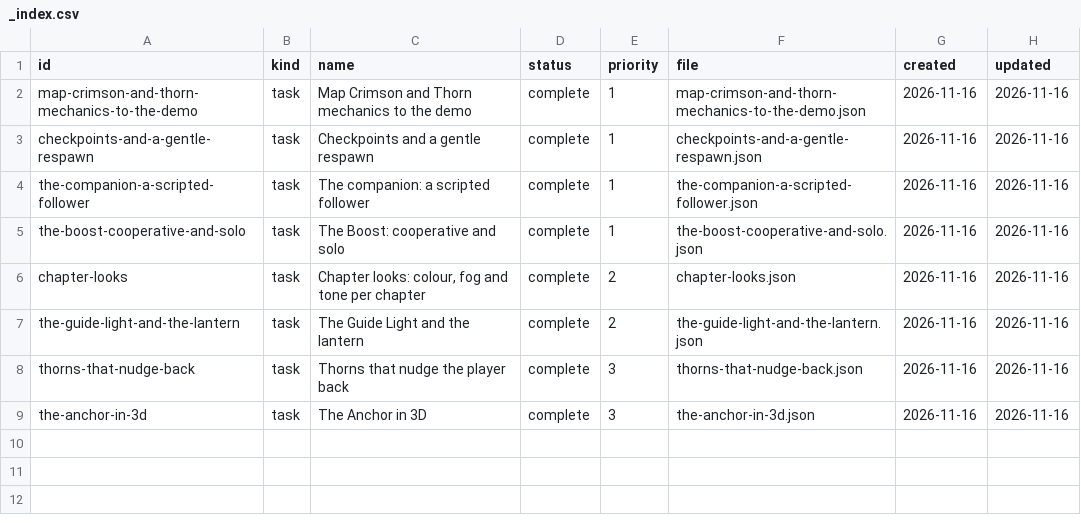
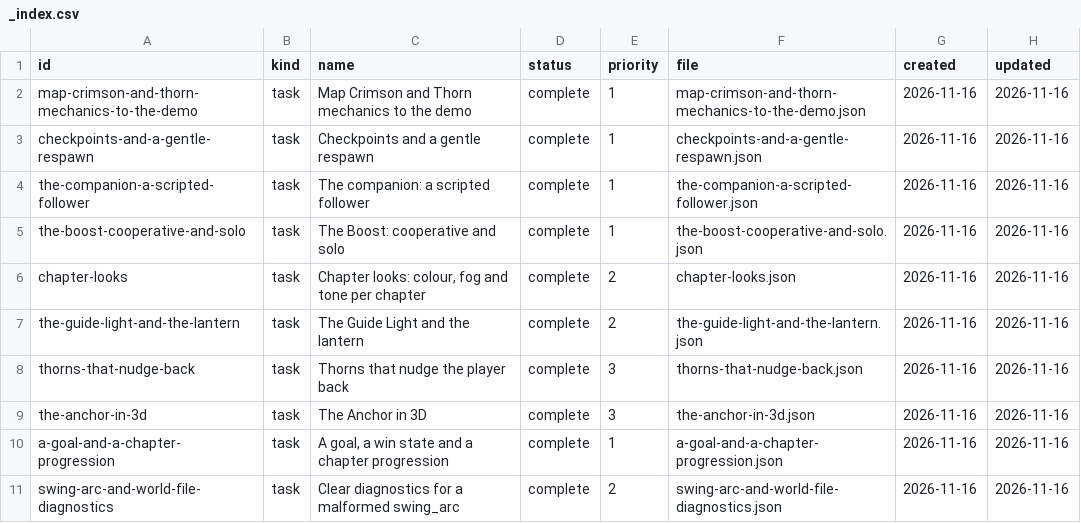
Before and after one commit to DeanWilsonDev/lantern, a CSV file: docs/kanban/platformer-game/crimson-and-thorn-slice/_index.csv, drawn as a sheet; the diff names each change by its address in the sheet, - before the commit and + after, or states it on an @@ line.

```diff
--- a/docs/kanban/platformer-game/crimson-and-thorn-slice/_index.csv
+++ b/docs/kanban/platformer-game/crimson-and-thorn-slice/_index.csv
+row 10: a-goal-and-a-chapter-progression | task | A goal, a win state and a chapter progression | complete | 1 | a-goal-and-a-chapter-progression.json | 2026-11-16 | 2026-11-16
+row 11: swing-arc-and-world-file-diagnostics | task | Clear diagnostics for a malformed swing_arc | complete | 2 | swing-arc-and-world-file-diagnostics.json | 2026-11-16 | 2026-11-16
```
Also changed, not shown: 15 other files.
